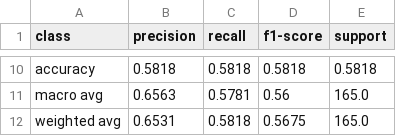
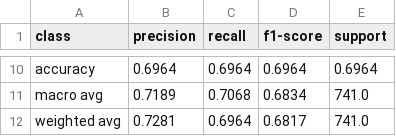
Before and after one commit to mrpanigale/Traffic_vehicle, a CSV file: reports/csv/imbalance_model/ImbalanceModel_CF_VAL.csv, drawn as a sheet; only a part is shown, gaps mark what is left out; the diff covers the shown part only; the diff names each change by its address in the sheet, - before the commit and + after, or states it on an @@ line.

Commit message:
rerun : rerun is the cause of modifying reports

```diff
--- a/reports/csv/imbalance_model/ImbalanceModel_CF_VAL.csv
+++ b/reports/csv/imbalance_model/ImbalanceModel_CF_VAL.csv
-B10 (precision): 0.5818
+B10 (precision): 0.6964
-C10 (recall): 0.5818
+C10 (recall): 0.6964
-D10 (f1-score): 0.5818
+D10 (f1-score): 0.6964
-E10 (support): 0.5818
+E10 (support): 0.6964
-B11 (precision): 0.6563
+B11 (precision): 0.7189
-C11 (recall): 0.5781
+C11 (recall): 0.7068
-D11 (f1-score): 0.56
+D11 (f1-score): 0.6834
-E11:E12 (support): 165.0
+E11:E12 (support): 741.0
-B12 (precision): 0.6531
+B12 (precision): 0.7281
-C12 (recall): 0.5818
+C12 (recall): 0.6964
-D12 (f1-score): 0.5675
+D12 (f1-score): 0.6817
```
Also changed, not shown: 32 edited cells elsewhere in this file, reports/csv/decay_model/DecayModel_CF_VAL.csv, reports/csv/decay_model/DecayModel_CF_train.csv, 12 other files.
